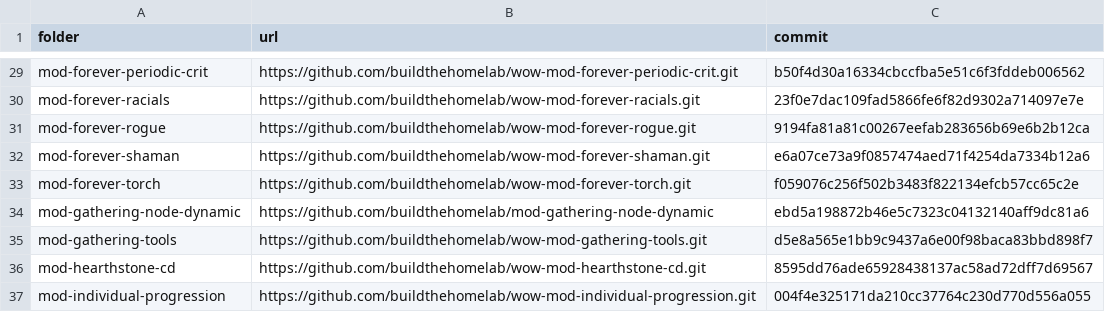
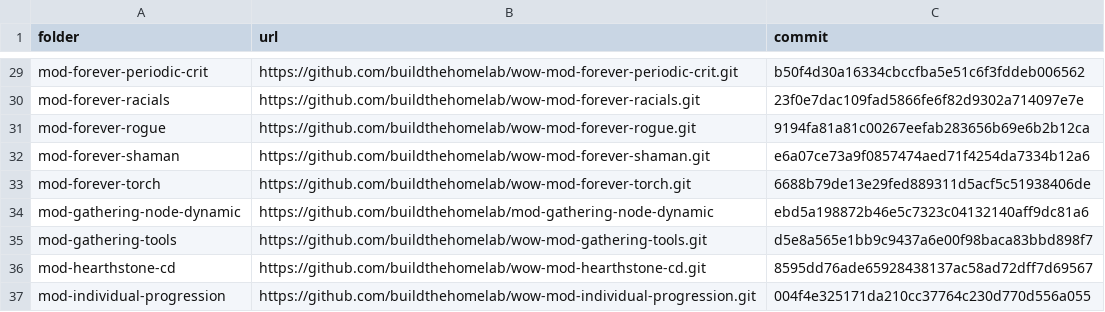
Before and after one commit to buildthehomelab/wow-ci, a TSV file: config/server-modules.tsv, drawn as a sheet; only a part is shown, gaps mark what is left out.

```diff
--- a/config/server-modules.tsv
+++ b/config/server-modules.tsv
@@ -32,3 +32,3 @@ mod-forever-rogue	https://github.com/buildthehomelab/wow-mod-forever-rogue.git	9
 mod-forever-shaman	https://github.com/buildthehomelab/wow-mod-forever-shaman.git	e6a07ce73a9f0857474aed71f4254da7334b12a6
-mod-forever-torch	https://github.com/buildthehomelab/wow-mod-forever-torch.git	f059076c256f502b3483f822134efcb57cc65c2e
+mod-forever-torch	https://github.com/buildthehomelab/wow-mod-forever-torch.git	6688b79de13e29fed889311d5acf5c51938406de
 mod-gathering-node-dynamic	https://github.com/buildthehomelab/mod-gathering-node-dynamic	ebd5a198872b46e5c7323c04132140aff9dc81a6
```
